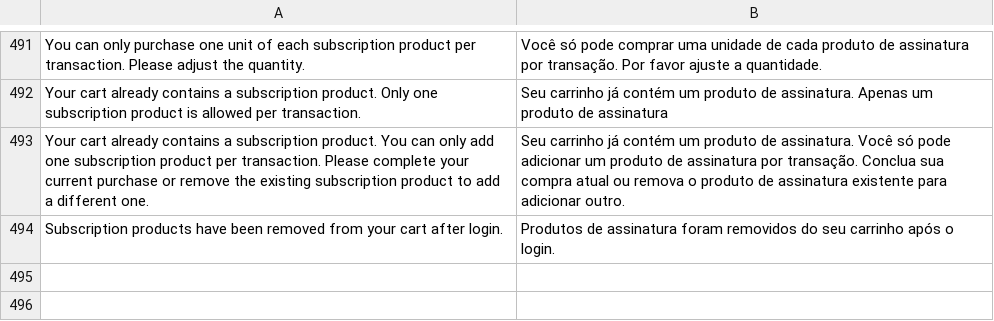
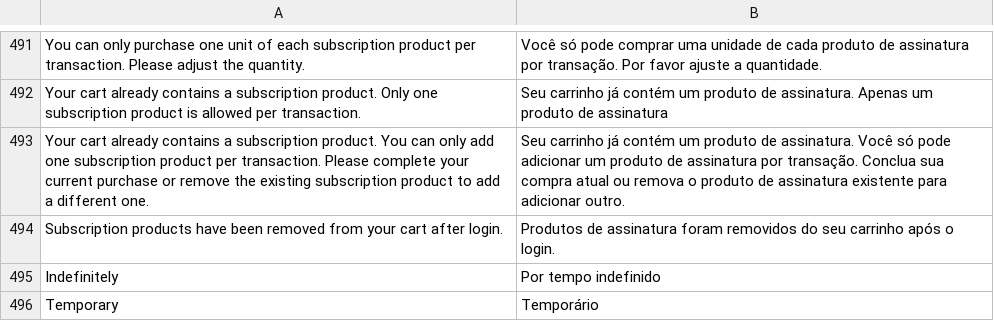
Before and after one commit to vindi/vindi-magento2, a CSV file: i18n/pt_BR.csv, drawn as a sheet; only a part is shown, gaps mark what is left out; the diff names each change by its address in the sheet, - before the commit and + after, or states it on an @@ line.

```diff
--- a/i18n/pt_BR.csv
+++ b/i18n/pt_BR.csv
+row 495: Indefinitely | Por tempo indefinido
+row 496: Temporary | Temporário
```
Also changed, not shown: 3 other files.
